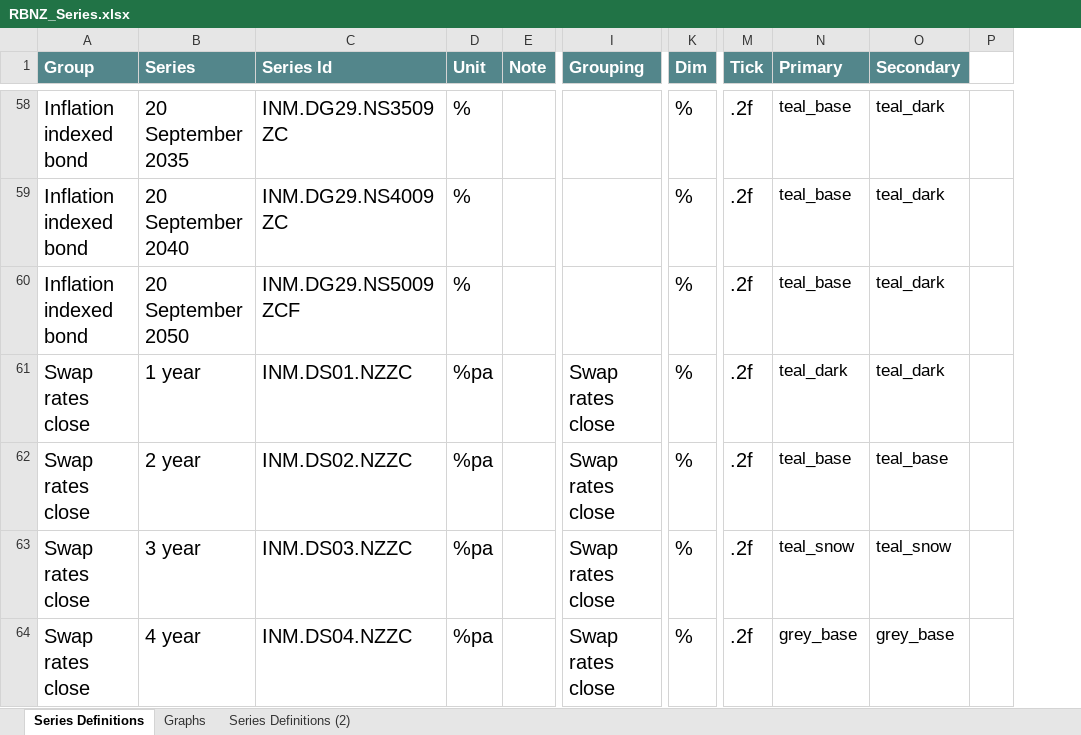
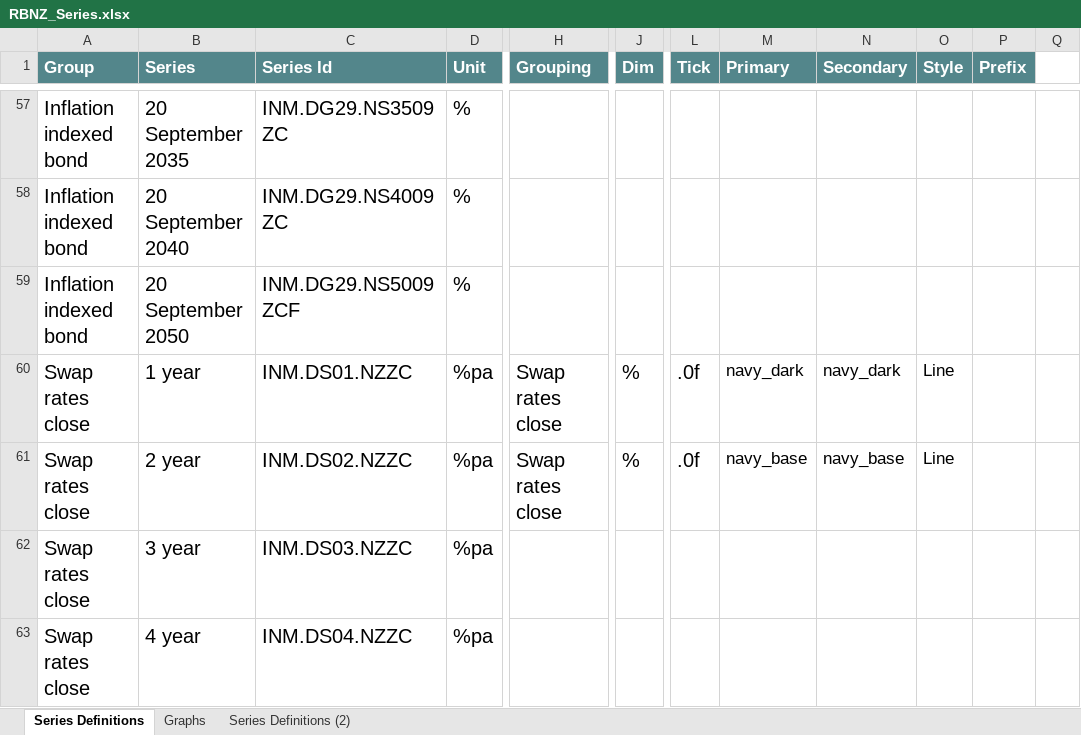
Before and after one commit to Aerob0y/Altitude, an Excel workbook: reference/RBNZ_Series.xlsx, sheet Series Definitions, drawn as a sheet; only a part is shown, gaps mark what is left out; values as stored, in another font and other column widths than the file's, no borders; removed rows and columns are numbered as before the commit, all else as after; the diff covers the shown part only; the diff names each change by its address in the sheet, - before the commit and + after, or states it on an @@ line.

```diff
--- a/reference/RBNZ_Series.xlsx (sheet Series Definitions)
+++ b/reference/RBNZ_Series.xlsx (sheet Series Definitions)
-column E (Note), empty
-column P, empty
+column O (Style), rows 60-61: Line | Line
+column P (Prefix), empty
+column Q, empty
-J57:J59 (Dim): %
+J57:J59 (Dim): (empty)
-L57:L59 (Tick): .2f
+L57:L59 (Tick): (empty)
-M57:M59 (Primary): teal_base
+M57:M59 (Primary): (empty)
-N57:N59 (Secondary): teal_dark
+N57:N59 (Secondary): (empty)
-L60:L61 (Tick): .2f
+L60:L61 (Tick): .0f
-M60 (Primary): teal_dark
+M60 (Primary): navy_dark
-N60 (Secondary): teal_dark
+N60 (Secondary): navy_dark
-M61 (Primary): teal_base
+M61 (Primary): navy_base
-N61 (Secondary): teal_base
+N61 (Secondary): navy_base
-H62:H63 (Grouping): Swap rates close
+H62:H63 (Grouping): (empty)
-J62:J63 (Dim): %
+J62:J63 (Dim): (empty)
-L62:L63 (Tick): .2f
+L62:L63 (Tick): (empty)
-M62 (Primary): teal_snow
+M62 (Primary): (empty)
-N62 (Secondary): teal_snow
+N62 (Secondary): (empty)
-M63 (Primary): grey_base
+M63 (Primary): (empty)
-N63 (Secondary): grey_base
+N63 (Secondary): (empty)
```
Also changed, not shown: 2 added rows, 2 removed rows, 1 moved row and 810 edited cells elsewhere in this sheet, formulas that keep their value, 56 other files.
